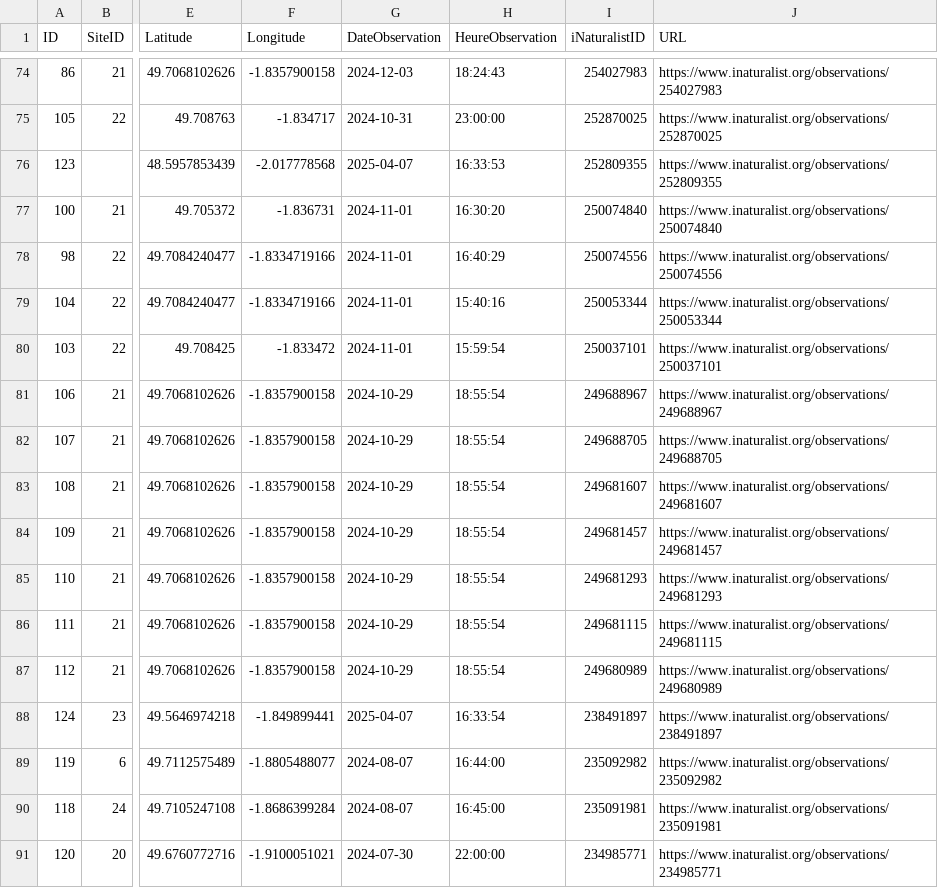
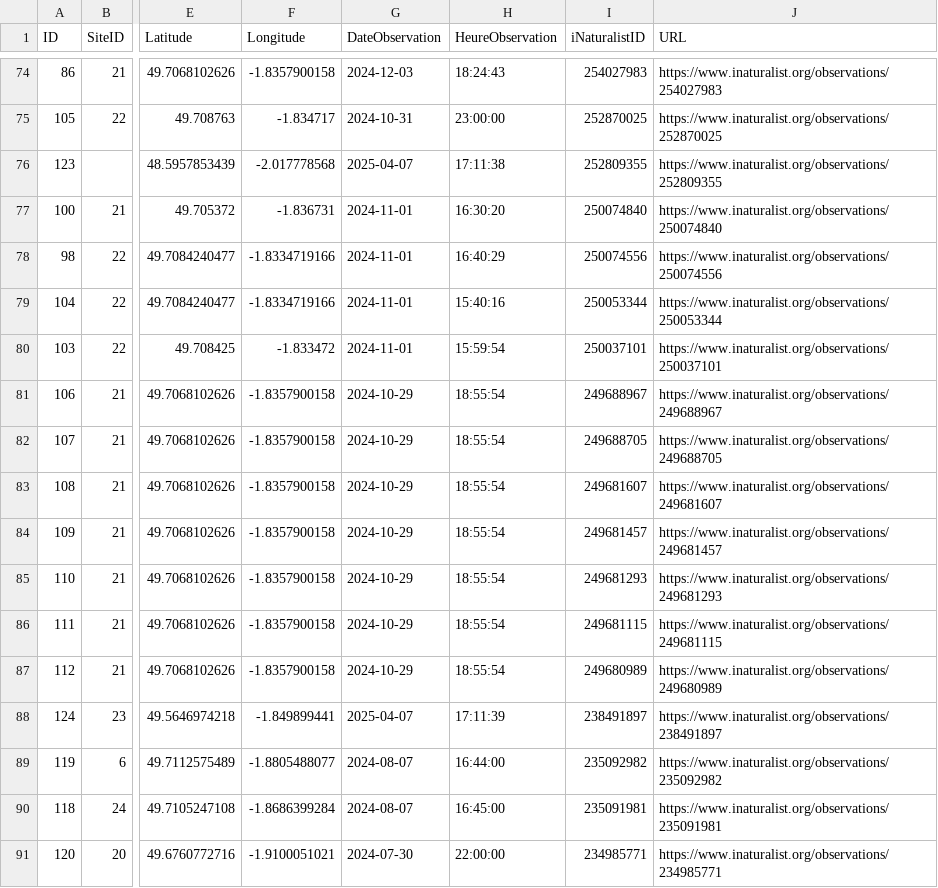
Before and after one commit to capouel50/nature-en-cotentin, a CSV file: data/observations/observations.csv, drawn as a sheet; only a part is shown, gaps mark what is left out; the diff names each change by its address in the sheet, - before the commit and + after, or states it on an @@ line.

Commit message:
Mise à jour des observations - 90 enregistrements (2025-04-07 17:11:42)

```diff
--- a/data/observations/observations.csv
+++ b/data/observations/observations.csv
-H76 (HeureObservation): 16:33:53
+H76 (HeureObservation): 17:11:38
-H88 (HeureObservation): 16:33:54
+H88 (HeureObservation): 17:11:39
```
